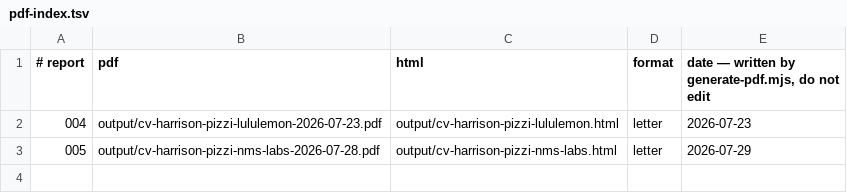
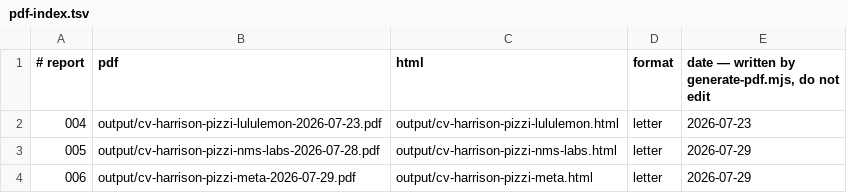
Before and after one commit to hpz0/career-ops-1, a TSV file: data/pdf-index.tsv, drawn as a sheet; the diff names each change by its address in the sheet, - before the commit and + after, or states it on an @@ line.

```diff
--- a/data/pdf-index.tsv
+++ b/data/pdf-index.tsv
+row 4: 006 | output/cv-harrison-pizzi-meta-2026-07-29.pdf | output/cv-harrison-pizzi-meta.html | letter | 2026-07-29
```
Also changed, not shown: 4 other files.
